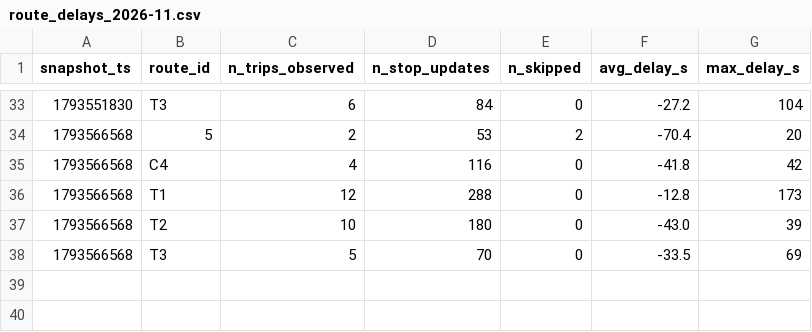
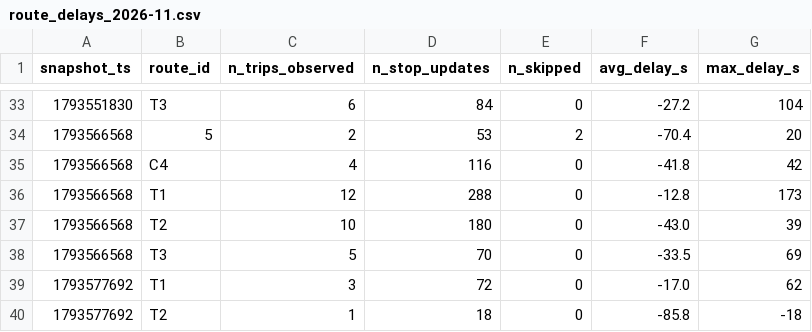
Before and after one commit to Ismail-Achibat-TD-TP-BI/TD2, a CSV file: data/history/route_delays_2026-11.csv, drawn as a sheet; only a part is shown, gaps mark what is left out; the diff names each change by its address in the sheet, - before the commit and + after, or states it on an @@ line.

```diff
--- a/data/history/route_delays_2026-11.csv
+++ b/data/history/route_delays_2026-11.csv
+row 39: 1793577692 | T1 | 3 | 72 | 0 | -17.0 | 62
+row 40: 1793577692 | T2 | 1 | 18 | 0 | -85.8 | -18
```
Also changed, not shown: 1 other file.
